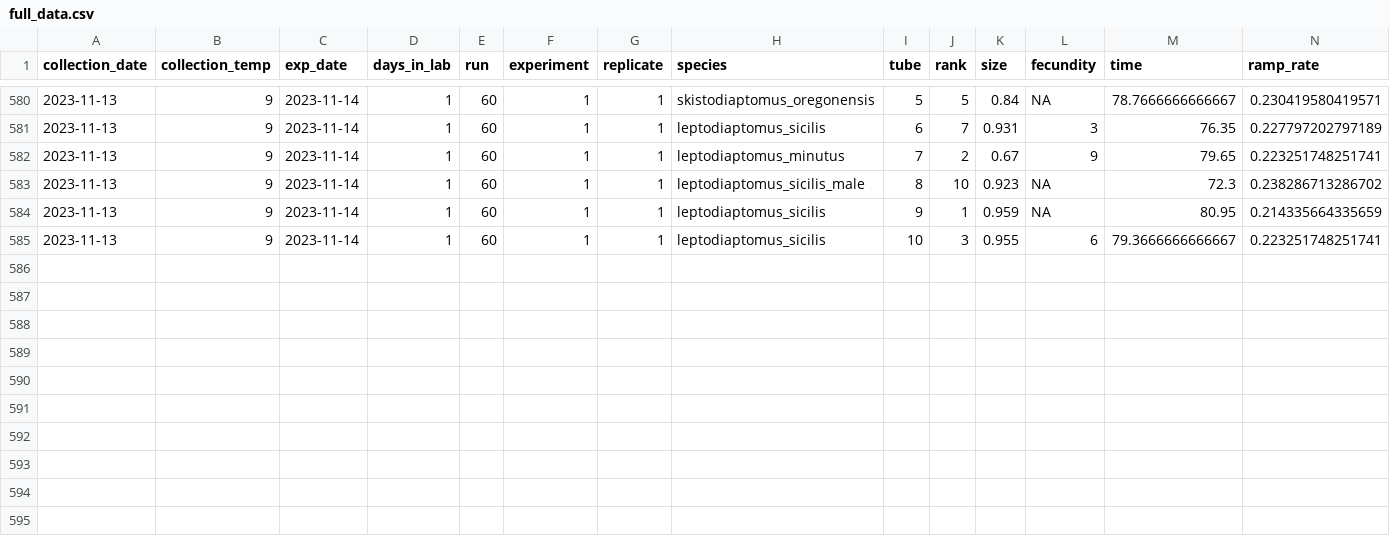
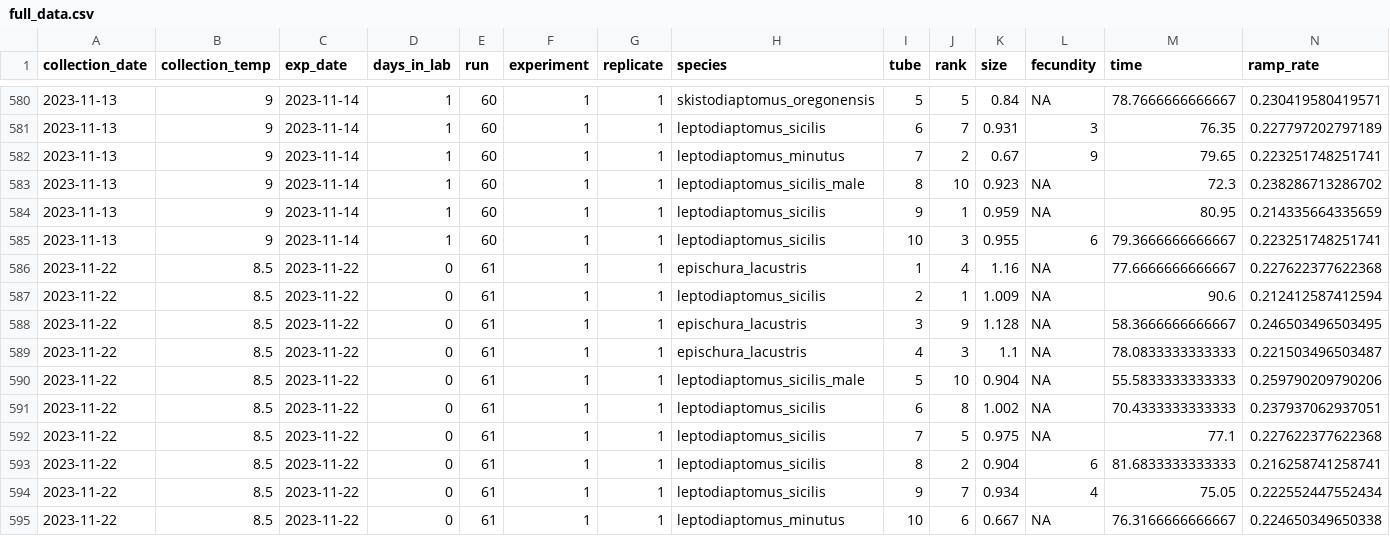
Before and after one commit to ZoopEcoEvo/champlain_seasonality, a CSV file: Output/Data/full_data.csv, drawn as a sheet; only a part is shown, gaps mark what is left out; rows hold the shown columns only; the diff names each change by its address in the sheet, - before the commit and + after, or states it on an @@ line.

Commit message:
New experimental data

```diff
--- a/Output/Data/full_data.csv
+++ b/Output/Data/full_data.csv
+row 586: 2023-11-22 | 8.5 | 2023-11-22 | 0 | 61 | 1 | 1 | epischura_lacustris | 1 | 4 | 1.16 | NA | 77.6666666666667 | 0.227622377622368
+row 587: 2023-11-22 | 8.5 | 2023-11-22 | 0 | 61 | 1 | 1 | leptodiaptomus_sicilis | 2 | 1 | 1.009 | NA | 90.6 | 0.212412587412594
+row 588: 2023-11-22 | 8.5 | 2023-11-22 | 0 | 61 | 1 | 1 | epischura_lacustris | 3 | 9 | 1.128 | NA | 58.3666666666667 | 0.246503496503495
+row 589: 2023-11-22 | 8.5 | 2023-11-22 | 0 | 61 | 1 | 1 | epischura_lacustris | 4 | 3 | 1.1 | NA | 78.0833333333333 | 0.221503496503487
+row 590: 2023-11-22 | 8.5 | 2023-11-22 | 0 | 61 | 1 | 1 | leptodiaptomus_sicilis_male | 5 | 10 | 0.904 | NA | 55.5833333333333 | 0.259790209790206
+row 591: 2023-11-22 | 8.5 | 2023-11-22 | 0 | 61 | 1 | 1 | leptodiaptomus_sicilis | 6 | 8 | 1.002 | NA | 70.4333333333333 | 0.237937062937051
+row 592: 2023-11-22 | 8.5 | 2023-11-22 | 0 | 61 | 1 | 1 | leptodiaptomus_sicilis | 7 | 5 | 0.975 | NA | 77.1 | 0.227622377622368
+row 593: 2023-11-22 | 8.5 | 2023-11-22 | 0 | 61 | 1 | 1 | leptodiaptomus_sicilis | 8 | 2 | 0.904 | 6 | 81.6833333333333 | 0.216258741258741
+row 594: 2023-11-22 | 8.5 | 2023-11-22 | 0 | 61 | 1 | 1 | leptodiaptomus_sicilis | 9 | 7 | 0.934 | 4 | 75.05 | 0.222552447552434
+row 595: 2023-11-22 | 8.5 | 2023-11-22 | 0 | 61 | 1 | 1 | leptodiaptomus_minutus | 10 | 6 | 0.667 | NA | 76.3166666666667 | 0.224650349650338
```
Also changed, not shown: 27 other files.
